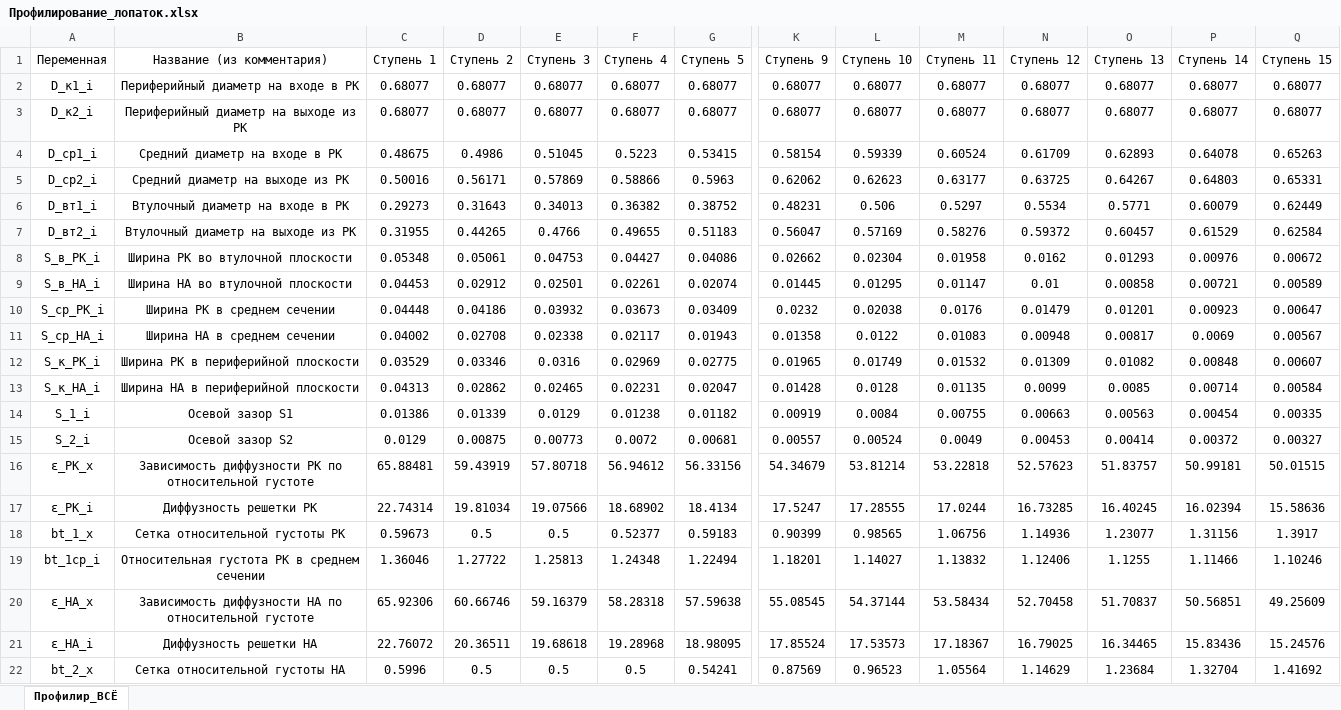
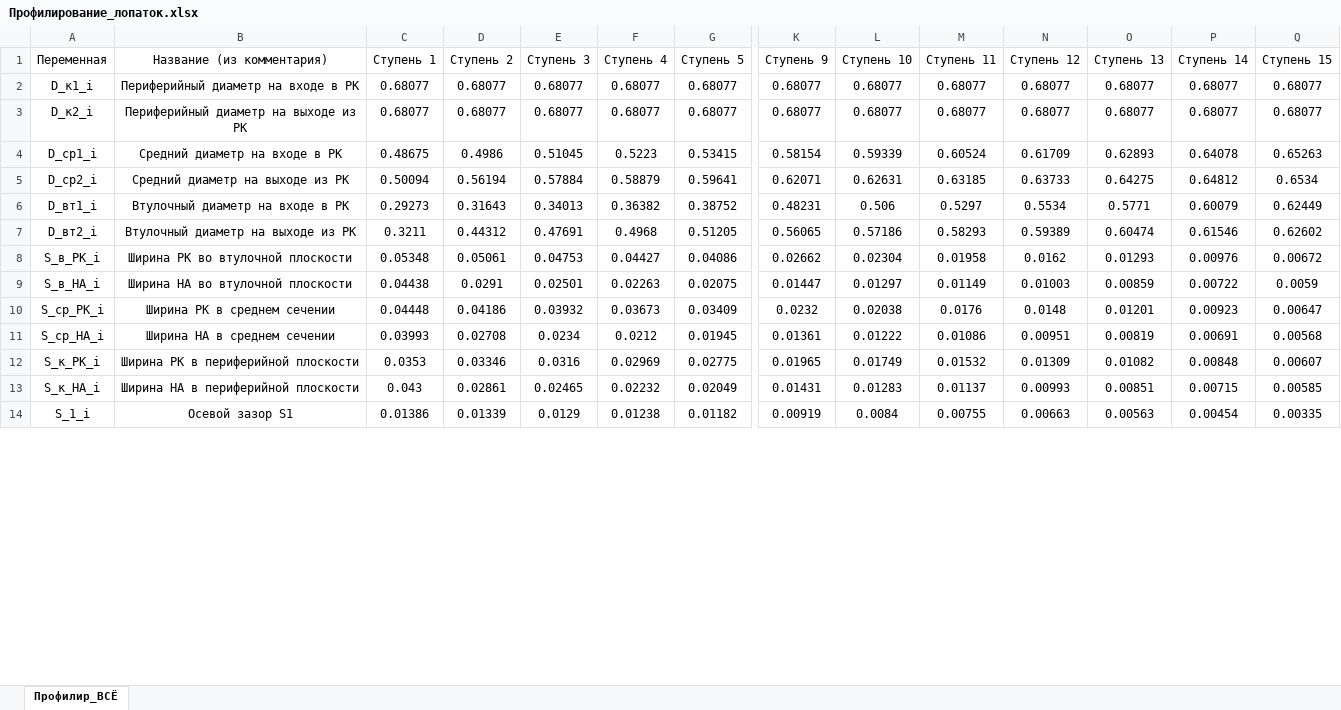
Before and after one commit to mikiway902/Compressor_Kurs, an Excel workbook: results/Профилирование_лопаток.xlsx, sheet Профилир_ВСЁ, drawn as a sheet; only a part is shown, gaps mark what is left out; values as stored, in another font and other column widths than the file's, no borders; removed rows and columns are numbered as before the commit, all else as after; rows hold the shown columns only; the diff covers the shown part only; the diff names each change by its address in the sheet, - before the commit and + after, or states it on an @@ line.

```diff
--- a/results/Профилирование_лопаток.xlsx (sheet Профилир_ВСЁ)
+++ b/results/Профилирование_лопаток.xlsx (sheet Профилир_ВСЁ)
-row 5: D_ср2_i | Средний диаметр на выходе из РК | 0.50016 | 0.56171 | 0.57869 | 0.58866 | 0.5963 | 0.62062 | 0.62623 | 0.63177 | 0.63725 | 0.64267 | 0.64803 | 0.65331
+row 5: D_ср2_i | Средний диаметр на выходе из РК | 0.50094 | 0.56194 | 0.57884 | 0.58879 | 0.59641 | 0.62071 | 0.62631 | 0.63185 | 0.63733 | 0.64275 | 0.64812 | 0.6534
-row 7: D_вт2_i | Втулочный диаметр на выходе из РК | 0.31955 | 0.44265 | 0.4766 | 0.49655 | 0.51183 | 0.56047 | 0.57169 | 0.58276 | 0.59372 | 0.60457 | 0.61529 | 0.62584
+row 7: D_вт2_i | Втулочный диаметр на выходе из РК | 0.3211 | 0.44312 | 0.47691 | 0.4968 | 0.51205 | 0.56065 | 0.57186 | 0.58293 | 0.59389 | 0.60474 | 0.61546 | 0.62602
-row 9: S_в_НА_i | Ширина НА во втулочной плоскости | 0.04453 | 0.02912 | 0.02501 | 0.02261 | 0.02074 | 0.01445 | 0.01295 | 0.01147 | 0.01 | 0.00858 | 0.00721 | 0.00589
+row 9: S_в_НА_i | Ширина НА во втулочной плоскости | 0.04438 | 0.0291 | 0.02501 | 0.02263 | 0.02075 | 0.01447 | 0.01297 | 0.01149 | 0.01003 | 0.00859 | 0.00722 | 0.0059
-N10 (Ступень 12): 0.01479
+N10 (Ступень 12): 0.0148
-row 11: S_ср_НА_i | Ширина НА в среднем сечении | 0.04002 | 0.02708 | 0.02338 | 0.02117 | 0.01943 | 0.01358 | 0.0122 | 0.01083 | 0.00948 | 0.00817 | 0.0069 | 0.00567
+row 11: S_ср_НА_i | Ширина НА в среднем сечении | 0.03993 | 0.02708 | 0.0234 | 0.0212 | 0.01945 | 0.01361 | 0.01222 | 0.01086 | 0.00951 | 0.00819 | 0.00691 | 0.00568
-C12 (Ступень 1): 0.03529
+C12 (Ступень 1): 0.0353
-row 13: S_к_НА_i | Ширина НА в периферийной плоскости | 0.04313 | 0.02862 | 0.02465 | 0.02231 | 0.02047 | 0.01428 | 0.0128 | 0.01135 | 0.0099 | 0.0085 | 0.00714 | 0.00584
+row 13: S_к_НА_i | Ширина НА в периферийной плоскости | 0.043 | 0.02861 | 0.02465 | 0.02232 | 0.02049 | 0.01431 | 0.01283 | 0.01137 | 0.00993 | 0.00851 | 0.00715 | 0.00585
-row 15: S_2_i | Осевой зазор S2 | 0.0129 | 0.00875 | 0.00773 | 0.0072 | 0.00681 | 0.00557 | 0.00524 | 0.0049 | 0.00453 | 0.00414 | 0.00372 | 0.00327
-row 16: ε_РК_x | Зависимость диффузности РК по относительной густоте | 65.88481 | 59.43919 | 57.80718 | 56.94612 | 56.33156 | 54.34679 | 53.81214 | 53.22818 | 52.57623 | 51.83757 | 50.99181 | 50.01515
-row 17: ε_РК_i | Диффузность решетки РК | 22.74314 | 19.81034 | 19.07566 | 18.68902 | 18.4134 | 17.5247 | 17.28555 | 17.0244 | 16.73285 | 16.40245 | 16.02394 | 15.58636
-row 18: bt_1_x | Сетка относительной густоты РК | 0.59673 | 0.5 | 0.5 | 0.52377 | 0.59183 | 0.90399 | 0.98565 | 1.06756 | 1.14936 | 1.23077 | 1.31156 | 1.3917
-row 19: bt_1ср_i | Относительная густота РК в среднем сечении | 1.36046 | 1.27722 | 1.25813 | 1.24348 | 1.22494 | 1.18201 | 1.14027 | 1.13832 | 1.12406 | 1.1255 | 1.11466 | 1.10246
-row 20: ε_НА_x | Зависимость диффузности НА по относительной густоте | 65.92306 | 60.66746 | 59.16379 | 58.28318 | 57.59638 | 55.08545 | 54.37144 | 53.58434 | 52.70458 | 51.70837 | 50.56851 | 49.25609
-row 21: ε_НА_i | Диффузность решетки НА | 22.76072 | 20.36511 | 19.68618 | 19.28968 | 18.98095 | 17.85524 | 17.53573 | 17.18367 | 16.79025 | 16.34465 | 15.83436 | 15.24576
-row 22: bt_2_x | Сетка относительной густоты НА | 0.5996 | 0.5 | 0.5 | 0.5 | 0.54241 | 0.87569 | 0.96523 | 1.05564 | 1.14629 | 1.23684 | 1.32704 | 1.41692
```
Also changed, not shown: 50 added rows, 42 removed rows and 32 edited cells elsewhere in this sheet, results/Начальные_данные.xlsx, results/Поступенчатый_расчет_ступеней.xlsx, 18 other files.
